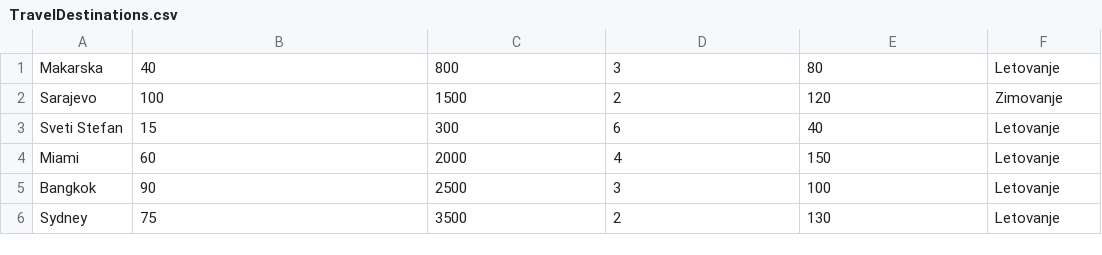
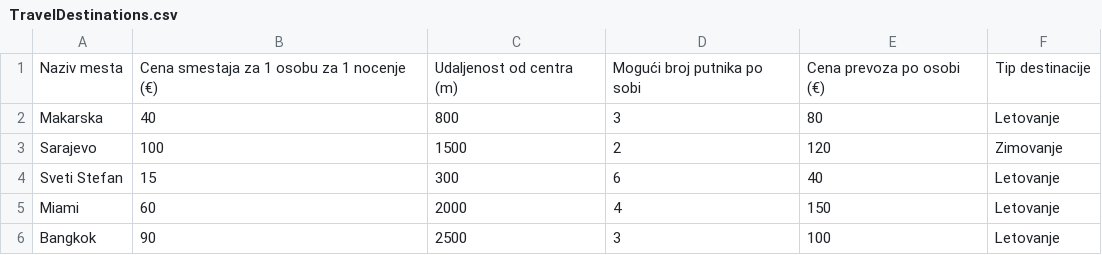
Before and after one commit to jovanrankovic02/AIS-Travel-Recommender-System, a CSV file: TravelDestinations.csv, drawn as a sheet; only a part is shown; the shorter side is filled out with more unchanged rows; the diff names each change by its address in the sheet, - before the commit and + after, or states it on an @@ line.

Commit message:
update

```diff
--- a/TravelDestinations.csv
+++ b/TravelDestinations.csv
+row 1: Naziv mesta | Cena smestaja za 1 osobu za 1 nocenje (€) | Udaljenost od centra (m) | Mogući broj putnika po sobi | Cena prevoza po osobi (€) | Tip destinacije
```
